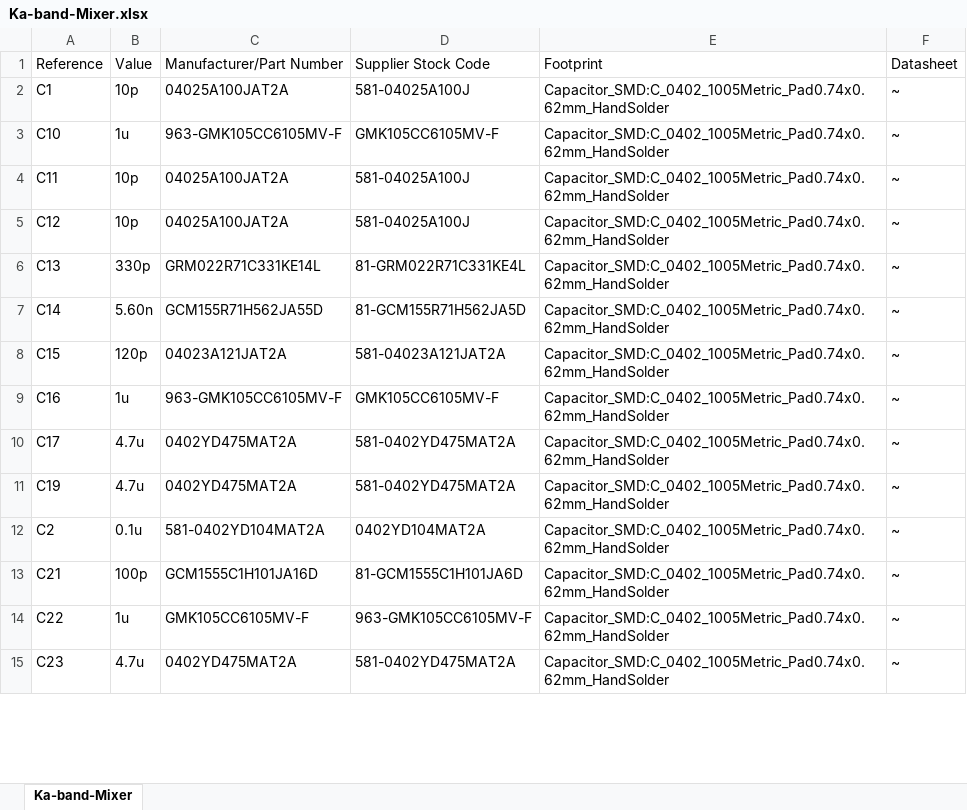
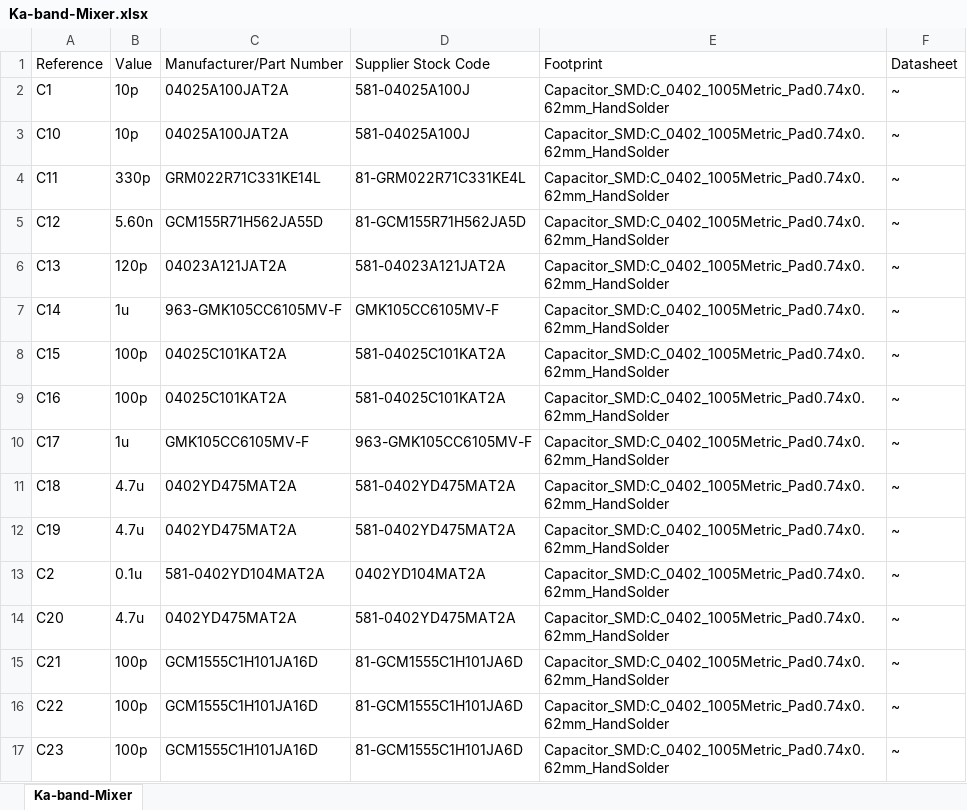
Before and after one commit to ODGrip/Ka-band-Mixer, an Excel workbook: Ka-band-Mixer/Ka-band-Mixer.xlsx, sheet Ka-band-Mixer, drawn as a sheet; only a part is shown; values as stored, in another font and other column widths than the file's, no borders; addresses are those after the commit; the diff covers the shown part only; the diff names each change by its address in the sheet, - before the commit and + after, or states it on an @@ line.

```diff
--- a/Ka-band-Mixer/Ka-band-Mixer.xlsx (sheet Ka-band-Mixer)
+++ b/Ka-band-Mixer/Ka-band-Mixer.xlsx (sheet Ka-band-Mixer)
-B3: 1u
+B3: 10p
-C3: 963-GMK105CC6105MV-F
+C3: 04025A100JAT2A
-D3: GMK105CC6105MV-F
+D3: 581-04025A100J
-B4: 10p
+B4: 330p
-C4: 04025A100JAT2A
+C4: GRM022R71C331KE14L
-D4: 581-04025A100J
+D4: 81-GRM022R71C331KE4L
-B5: 10p
+B5: 5.60n
-C5: 04025A100JAT2A
+C5: GCM155R71H562JA55D
-D5: 581-04025A100J
+D5: 81-GCM155R71H562JA5D
-B6: 330p
+B6: 120p
-C6: GRM022R71C331KE14L
+C6: 04023A121JAT2A
-D6: 81-GRM022R71C331KE4L
+D6: 581-04023A121JAT2A
-B7: 5.60n
+B7: 1u
-C7: GCM155R71H562JA55D
+C7: 963-GMK105CC6105MV-F
-D7: 81-GCM155R71H562JA5D
+D7: GMK105CC6105MV-F
-B8: 120p
+B8: 100p
-C8: 04023A121JAT2A
+C8: 04025C101KAT2A
-D8: 581-04023A121JAT2A
+D8: 581-04025C101KAT2A
-B9: 1u
+B9: 100p
-C9: 963-GMK105CC6105MV-F
+C9: 04025C101KAT2A
-D9: GMK105CC6105MV-F
+D9: 581-04025C101KAT2A
-B10: 4.7u
+B10: 1u
-C10: 0402YD475MAT2A
+C10: GMK105CC6105MV-F
-D10: 581-0402YD475MAT2A
+D10: 963-GMK105CC6105MV-F
+row 11: C18 | 4.7u | 0402YD475MAT2A | 581-0402YD475MAT2A | Capacitor_SMD:C_0402_1005Metric_Pad0.74x0.62mm_HandSolder | ~
+row 14: C20 | 4.7u | 0402YD475MAT2A | 581-0402YD475MAT2A | Capacitor_SMD:C_0402_1005Metric_Pad0.74x0.62mm_HandSolder | ~
-B16: 1u
+B16: 100p
-C16: GMK105CC6105MV-F
+C16: GCM1555C1H101JA16D
-D16: 963-GMK105CC6105MV-F
+D16: 81-GCM1555C1H101JA6D
-B17: 4.7u
+B17: 100p
-C17: 0402YD475MAT2A
+C17: GCM1555C1H101JA16D
-D17: 581-0402YD475MAT2A
+D17: 81-GCM1555C1H101JA6D
```
Also changed, not shown: 3 added rows, 5 removed rows and 101 edited cells elsewhere in this sheet, 5 other files.
